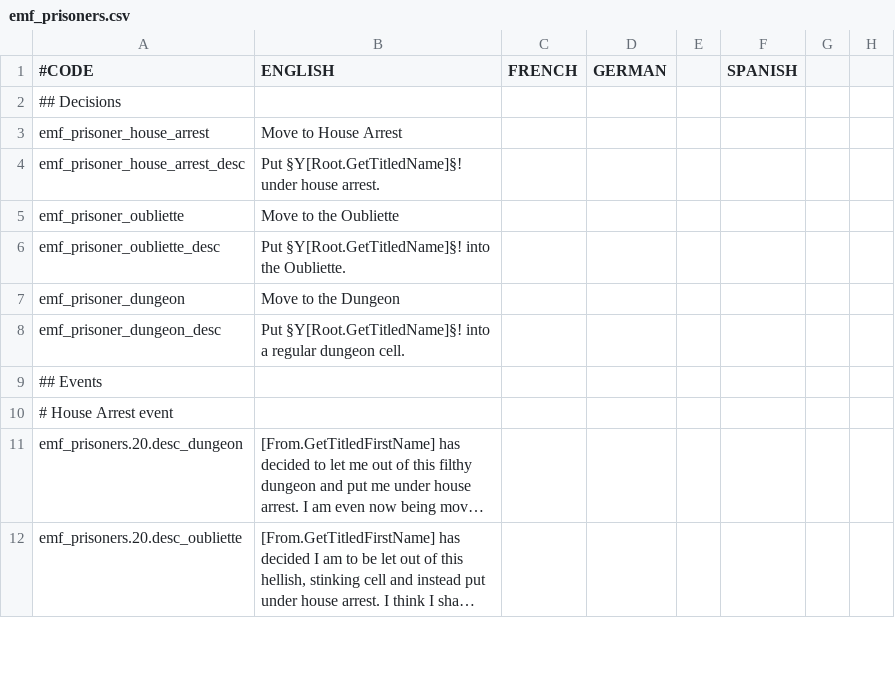
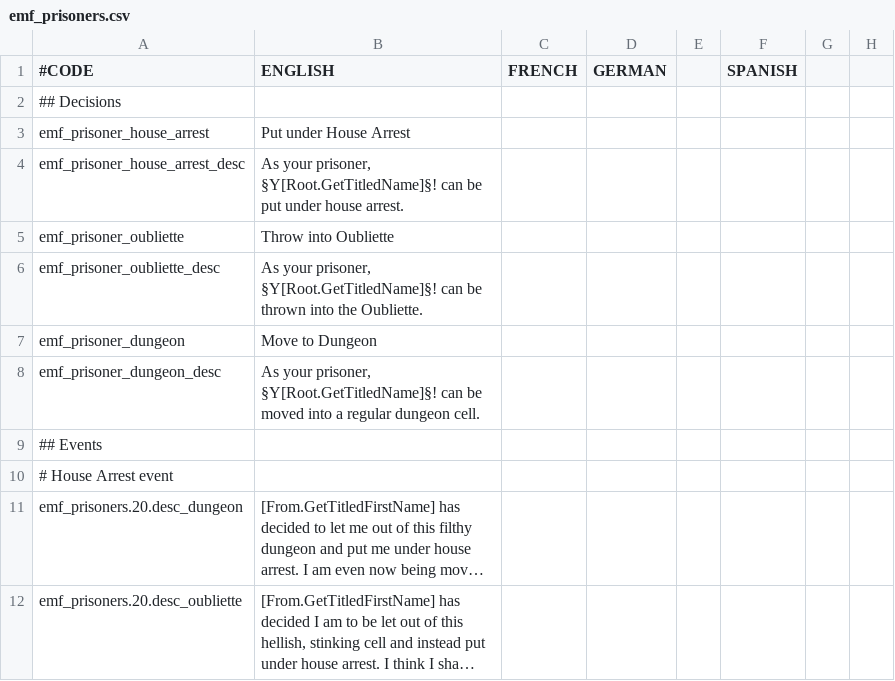
Before and after one commit to EMFTeam/EMF, a CSV file: EMF/localisation/emf_prisoners.csv, drawn as a sheet; only a part is shown; long unchanged cells end in …; the diff names each change by its address in the sheet, - before the commit and + after, or states it on an @@ line.

Commit message:
Fix a few prisoner handling bugs

```diff
--- a/EMF/localisation/emf_prisoners.csv
+++ b/EMF/localisation/emf_prisoners.csv
-B3 (ENGLISH): Move to House Arrest
+B3 (ENGLISH): Put under House Arrest
-B4 (ENGLISH): Put §Y[Root.GetTitledName]§! under house…
+B4 (ENGLISH): As your prisoner, §Y[Root.GetTitledName]§! can be put under house…
-B5 (ENGLISH): Move to the Oubliette
+B5 (ENGLISH): Throw into Oubliette
-B6 (ENGLISH): Put §Y[Root.GetTitledName]§! into the…
+B6 (ENGLISH): As your prisoner, §Y[Root.GetTitledName]§! can be thrown into the…
-B7 (ENGLISH): Move to the Dungeon
+B7 (ENGLISH): Move to Dungeon
-B8 (ENGLISH): Put §Y[Root.GetTitledName]§! into a…
+B8 (ENGLISH): As your prisoner, §Y[Root.GetTitledName]§! can be moved into a…
```
Also changed, not shown: 2 other files.
